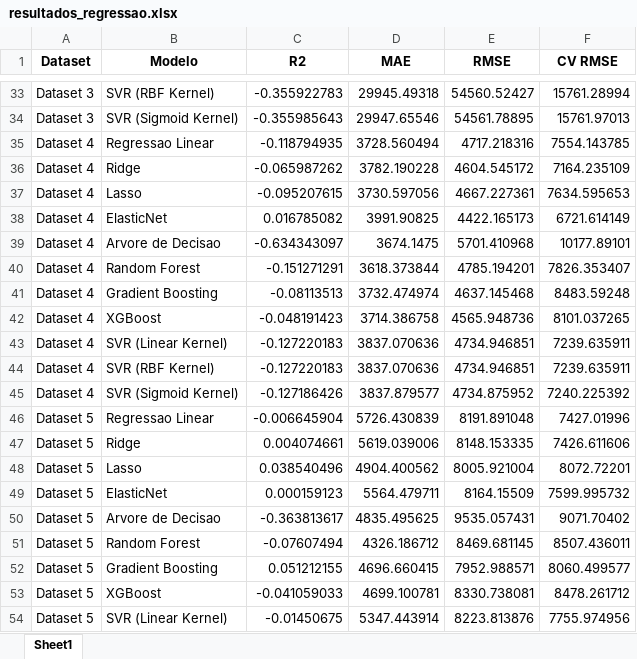
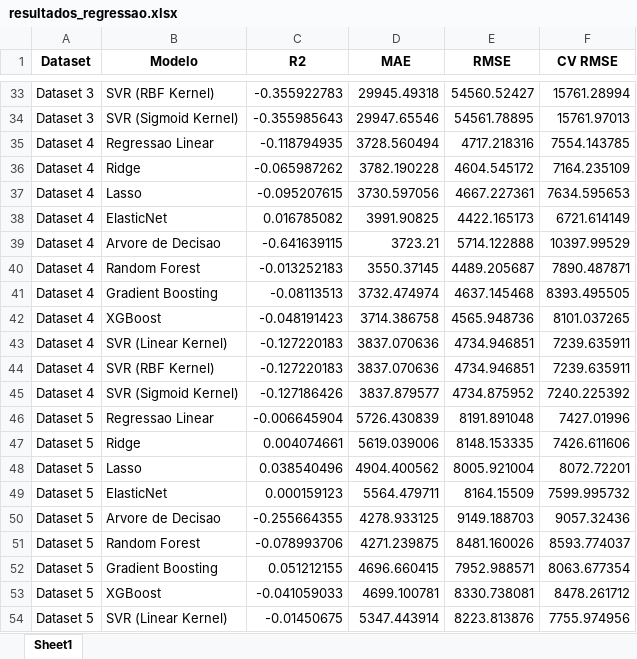
Before and after one commit to pedroap7/Case-Caldeiras, an Excel workbook: Jupyter/Python/resultados_regressao.xlsx, sheet Sheet1, drawn as a sheet; only a part is shown, gaps mark what is left out; values as stored, in another font and other column widths than the file's, no borders; the diff covers the shown part only; the diff names each change by its address in the sheet, - before the commit and + after, or states it on an @@ line.

```diff
--- a/Jupyter/Python/resultados_regressao.xlsx (sheet Sheet1)
+++ b/Jupyter/Python/resultados_regressao.xlsx (sheet Sheet1)
-C39 (R2): -0.634343097
+C39 (R2): -0.641639115
-D39 (MAE): 3674.1475
+D39 (MAE): 3723.21
-E39 (RMSE): 5701.410968
+E39 (RMSE): 5714.122888
-F39 (CV RMSE): 10177.89101
+F39 (CV RMSE): 10397.99529
-C40 (R2): -0.151271291
+C40 (R2): -0.013252183
-D40 (MAE): 3618.373844
+D40 (MAE): 3550.37145
-E40 (RMSE): 4785.194201
+E40 (RMSE): 4489.205687
-F40 (CV RMSE): 7826.353407
+F40 (CV RMSE): 7890.487871
-F41 (CV RMSE): 8483.59248
+F41 (CV RMSE): 8393.495505
-C50 (R2): -0.363813617
+C50 (R2): -0.255664355
-D50 (MAE): 4835.495625
+D50 (MAE): 4278.933125
-E50 (RMSE): 9535.057431
+E50 (RMSE): 9149.188703
-F50 (CV RMSE): 9071.70402
+F50 (CV RMSE): 9057.32436
-C51 (R2): -0.07607494
+C51 (R2): -0.078993706
-D51 (MAE): 4326.186712
+D51 (MAE): 4271.239875
-E51 (RMSE): 8469.681145
+E51 (RMSE): 8481.160026
-F51 (CV RMSE): 8507.436011
+F51 (CV RMSE): 8593.774037
-F52 (CV RMSE): 8060.499577
+F52 (CV RMSE): 8063.677354
```
Also changed, not shown: 30 edited cells elsewhere in this sheet, 2 other files.
